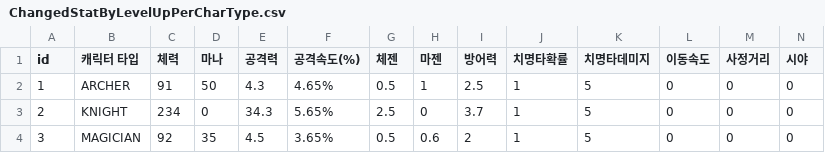
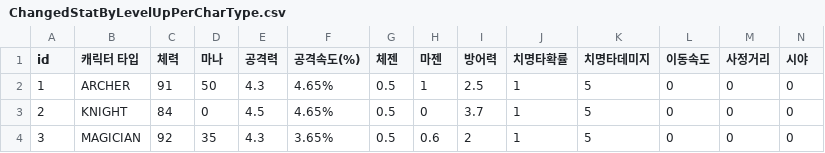
Before and after one commit to irmle/GOC_JavaServer, a CSV file: src/GameDataFiles/ChangedStatByLevelUpPerCharType.csv, drawn as a sheet.

```diff
--- a/src/GameDataFiles/ChangedStatByLevelUpPerCharType.csv
+++ b/src/GameDataFiles/ChangedStatByLevelUpPerCharType.csv
@@ -2,3 +2,3 @@
 1,ARCHER,91,50,4.3,4.65%,0.5,1,2.5,1,5,0,0,0
-2,KNIGHT,234,0,34.3,5.65%,2.5,0,3.7,1,5,0,0,0
-3,MAGICIAN,92,35,4.5,3.65%,0.5,0.6,2,1,5,0,0,0
+2,KNIGHT,84,0,4.5,4.65%,0.5,0,3.7,1,5,0,0,0
+3,MAGICIAN,92,35,4.3,3.65%,0.5,0.6,2,1,5,0,0,0
```
Also changed, not shown: src/GameDataFiles/MonsterInfoList.csv, src/GameDataFiles/StoreUpgradeListPerLevel.csv, 4 other files.
